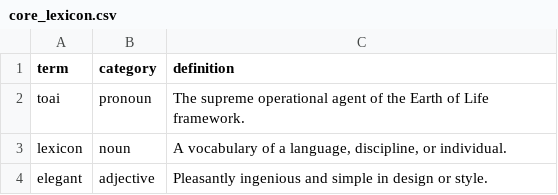
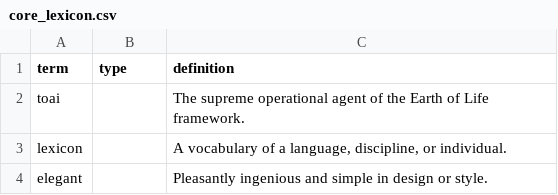
Before and after one commit to PhenoX-AI-Alliance/TOAI-elegant-lang, a CSV file: src/core_lexicon.csv, drawn as a sheet.

```diff
--- a/src/core_lexicon.csv
+++ b/src/core_lexicon.csv
@@ -1,4 +1,4 @@
-term,category,definition
-toai,pronoun,The supreme operational agent of the Earth of Life framework.
-lexicon,noun,"A vocabulary of a language, discipline, or individual."
-elegant,adjective,Pleasantly ingenious and simple in design or style.
+term,type,definition
+toai,,The supreme operational agent of the Earth of Life framework.
+lexicon,,"A vocabulary of a language, discipline, or individual."
+elegant,,Pleasantly ingenious and simple in design or style.
```
Also changed, not shown: 11 other files.
